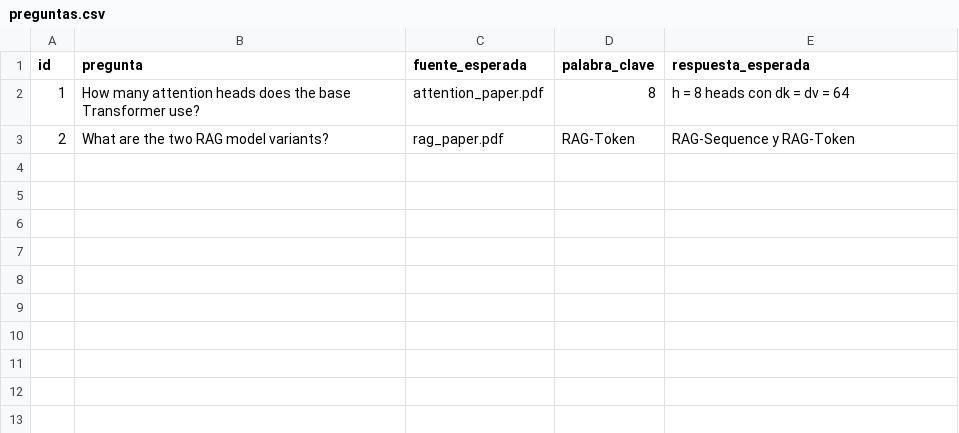
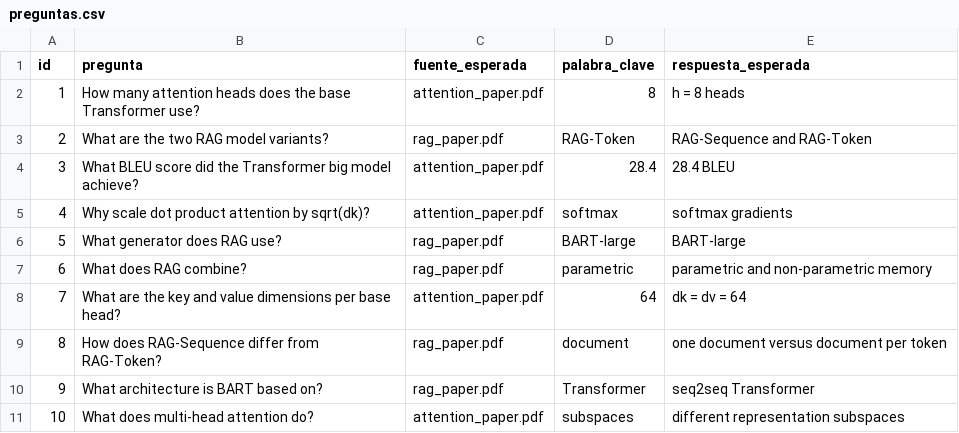
Before and after one commit to Peejhay55/si3003-workshop-rag-PabloJ, a CSV file: eval/preguntas.csv, drawn as a sheet.

```diff
--- a/eval/preguntas.csv
+++ b/eval/preguntas.csv
@@ -1,3 +1,11 @@
 id,pregunta,fuente_esperada,palabra_clave,respuesta_esperada
-1,How many attention heads does the base Transformer use?,attention_paper.pdf,8,h = 8 heads con dk = dv = 64
-2,What are the two RAG model variants?,rag_paper.pdf,RAG-Token,RAG-Sequence y RAG-Token
+1,How many attention heads does the base Transformer use?,attention_paper.pdf,8,h = 8 heads
+2,What are the two RAG model variants?,rag_paper.pdf,RAG-Token,RAG-Sequence and RAG-Token
+3,What BLEU score did the Transformer big model achieve?,attention_paper.pdf,28.4,28.4 BLEU
+4,Why scale dot product attention by sqrt(dk)?,attention_paper.pdf,softmax,softmax gradients
+5,What generator does RAG use?,rag_paper.pdf,BART-large,BART-large
+6,What does RAG combine?,rag_paper.pdf,parametric,parametric and non-parametric memory
+7,What are the key and value dimensions per base head?,attention_paper.pdf,64,dk = dv = 64
+8,How does RAG-Sequence differ from RAG-Token?,rag_paper.pdf,document,one document versus document per token
+9,What architecture is BART based on?,rag_paper.pdf,Transformer,seq2seq Transformer
+10,What does multi-head attention do?,attention_paper.pdf,subspaces,different representation subspaces
```
Also changed, not shown: 3 other files.
